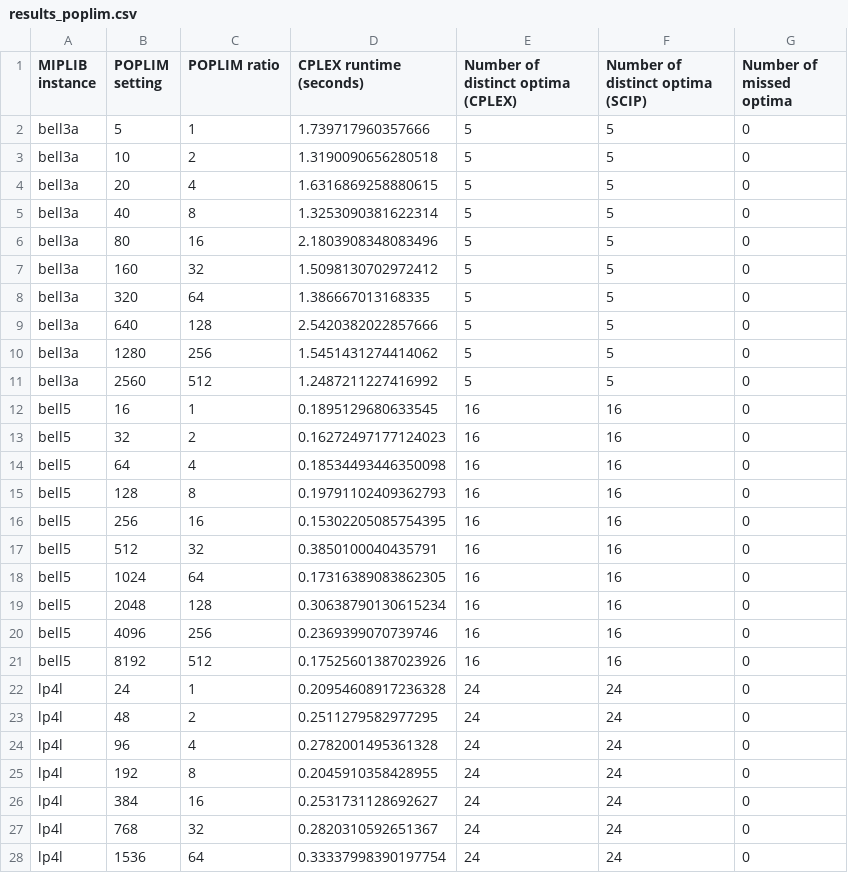
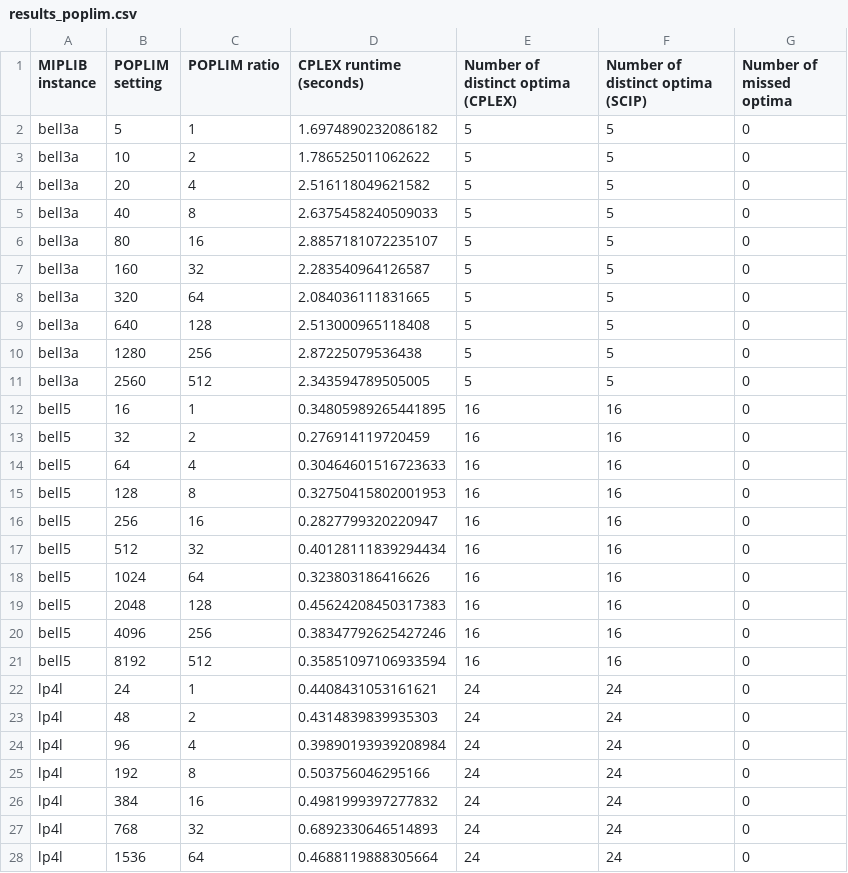
Before and after one commit to noahschulhof/MORSE, a CSV file: MORSE_data/CPLEX_testing/results_poplim.csv, drawn as a sheet; only a part is shown; the diff covers the shown part only.

Commit message:
update list of instances

```diff
--- a/MORSE_data/CPLEX_testing/results_poplim.csv
+++ b/MORSE_data/CPLEX_testing/results_poplim.csv
@@ -1,28 +1,28 @@
 MIPLIB instance,POPLIM setting,POPLIM ratio,CPLEX runtime (seconds),Number of distinct optima (CPLEX),Number of distinct optima (SCIP),Number of missed optima
-bell3a,5,1,1.739717960357666,5,5,0
-bell3a,10,2,1.3190090656280518,5,5,0
-bell3a,20,4,1.6316869258880615,5,5,0
-bell3a,40,8,1.3253090381622314,5,5,0
-bell3a,80,16,2.1803908348083496,5,5,0
-bell3a,160,32,1.5098130702972412,5,5,0
-bell3a,320,64,1.386667013168335,5,5,0
-bell3a,640,128,2.5420382022857666,5,5,0
-bell3a,1280,256,1.5451431274414062,5,5,0
-bell3a,2560,512,1.2487211227416992,5,5,0
-bell5,16,1,0.1895129680633545,16,16,0
-bell5,32,2,0.16272497177124023,16,16,0
-bell5,64,4,0.18534493446350098,16,16,0
-bell5,128,8,0.19791102409362793,16,16,0
-bell5,256,16,0.15302205085754395,16,16,0
-bell5,512,32,0.3850100040435791,16,16,0
-bell5,1024,64,0.17316389083862305,16,16,0
-bell5,2048,128,0.30638790130615234,16,16,0
-bell5,4096,256,0.2369399070739746,16,16,0
-bell5,8192,512,0.17525601387023926,16,16,0
-lp4l,24,1,0.20954608917236328,24,24,0
-lp4l,48,2,0.2511279582977295,24,24,0
-lp4l,96,4,0.2782001495361328,24,24,0
-lp4l,192,8,0.2045910358428955,24,24,0
-lp4l,384,16,0.2531731128692627,24,24,0
-lp4l,768,32,0.2820310592651367,24,24,0
-lp4l,1536,64,0.33337998390197754,24,24,0
+bell3a,5,1,1.6974890232086182,5,5,0
+bell3a,10,2,1.786525011062622,5,5,0
+bell3a,20,4,2.516118049621582,5,5,0
+bell3a,40,8,2.6375458240509033,5,5,0
+bell3a,80,16,2.8857181072235107,5,5,0
+bell3a,160,32,2.283540964126587,5,5,0
+bell3a,320,64,2.084036111831665,5,5,0
+bell3a,640,128,2.513000965118408,5,5,0
+bell3a,1280,256,2.87225079536438,5,5,0
+bell3a,2560,512,2.343594789505005,5,5,0
+bell5,16,1,0.34805989265441895,16,16,0
+bell5,32,2,0.276914119720459,16,16,0
+bell5,64,4,0.30464601516723633,16,16,0
+bell5,128,8,0.32750415802001953,16,16,0
+bell5,256,16,0.2827799320220947,16,16,0
+bell5,512,32,0.40128111839294434,16,16,0
+bell5,1024,64,0.323803186416626,16,16,0
+bell5,2048,128,0.45624208450317383,16,16,0
+bell5,4096,256,0.38347792625427246,16,16,0
+bell5,8192,512,0.35851097106933594,16,16,0
+lp4l,24,1,0.4408431053161621,24,24,0
+lp4l,48,2,0.4314839839935303,24,24,0
+lp4l,96,4,0.39890193939208984,24,24,0
+lp4l,192,8,0.503756046295166,24,24,0
+lp4l,384,16,0.4981999397277832,24,24,0
+lp4l,768,32,0.6892330646514893,24,24,0
+lp4l,1536,64,0.4688119888305664,24,24,0
```
Also changed, not shown: 125 edited cells elsewhere in this file, MORSE_data/CPLEX_testing/scip_counts.csv.
